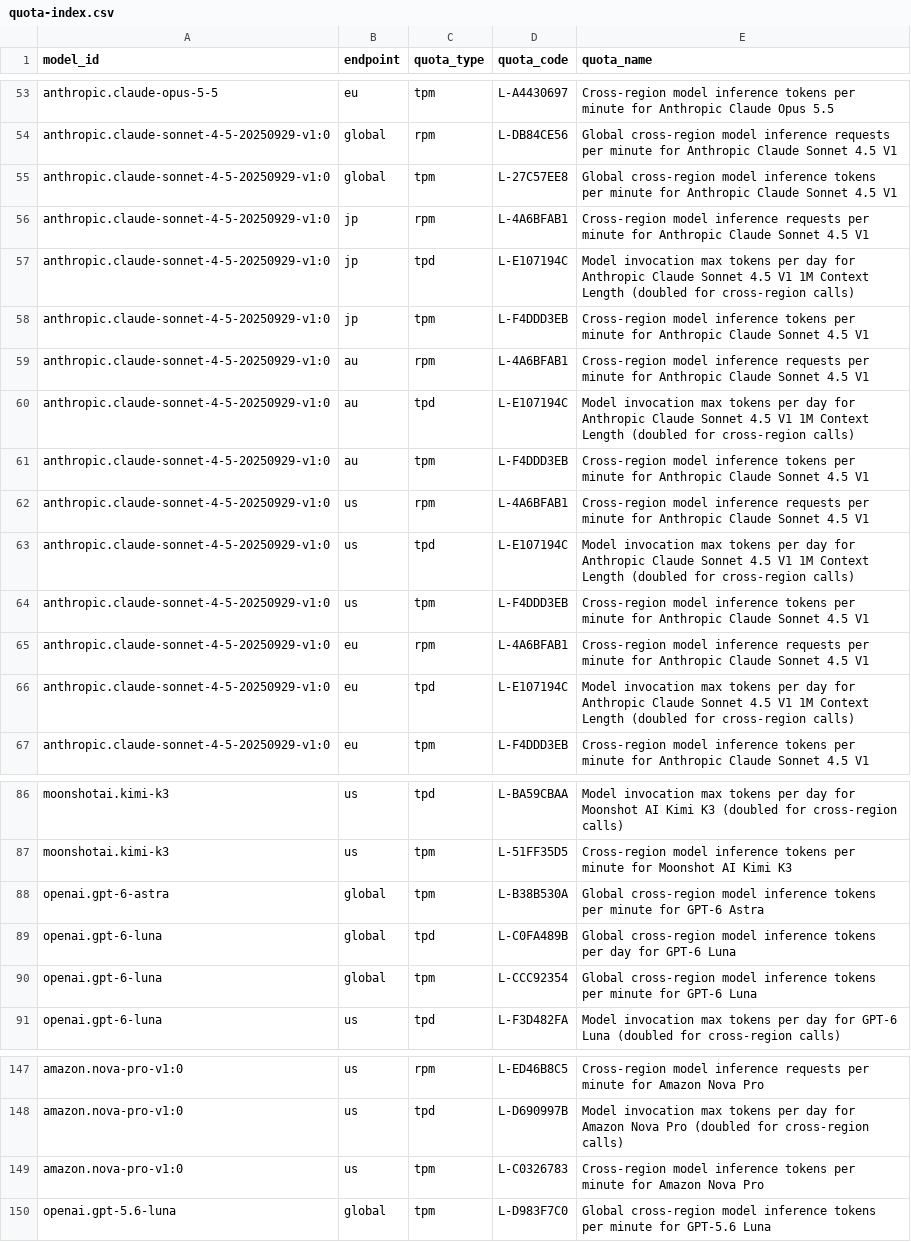
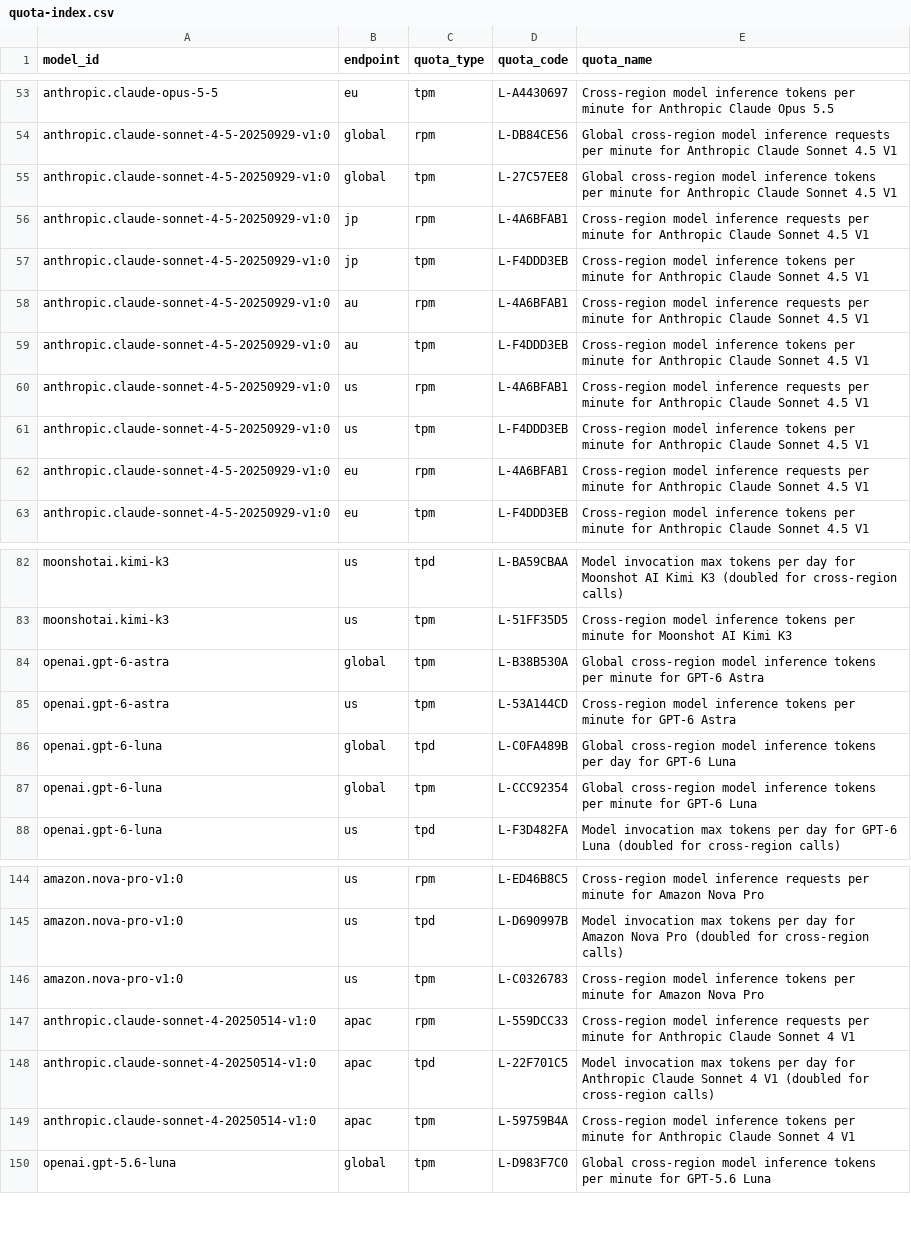
Before and after one commit to awslabs/bedrock-usage-analyzer, a CSV file: src/bedrock_usage_analyzer/metadata/quota-index.csv, drawn as a sheet; only a part is shown, gaps mark what is left out.

Commit message:
Re-sync quota mappings: drop long-context variant codes
Claude Sonnet 4.5 regional TPD pointed at the '1M Context Length' quota
(L-E107194C) in 14 region files; those slots are cleared. The quota index was
re-validated (349 rows, 0 conflicts).

```diff
--- a/src/bedrock_usage_analyzer/metadata/quota-index.csv
+++ b/src/bedrock_usage_analyzer/metadata/quota-index.csv
@@ -56,12 +56,8 @@ anthropic.claude-sonnet-4-5-20250929-v1:0,global,tpm,L-27C57EE8,Global cross-reg
 anthropic.claude-sonnet-4-5-20250929-v1:0,jp,rpm,L-4A6BFAB1,Cross-region model inference requests per minute for Anthropic Claude Sonnet 4.5 V1
-anthropic.claude-sonnet-4-5-20250929-v1:0,jp,tpd,L-E107194C,Model invocation max tokens per day for Anthropic Claude Sonnet 4.5 V1 1M Context Length (doubled for cross-region calls)
 anthropic.claude-sonnet-4-5-20250929-v1:0,jp,tpm,L-F4DDD3EB,Cross-region model inference tokens per minute for Anthropic Claude Sonnet 4.5 V1
 anthropic.claude-sonnet-4-5-20250929-v1:0,au,rpm,L-4A6BFAB1,Cross-region model inference requests per minute for Anthropic Claude Sonnet 4.5 V1
-anthropic.claude-sonnet-4-5-20250929-v1:0,au,tpd,L-E107194C,Model invocation max tokens per day for Anthropic Claude Sonnet 4.5 V1 1M Context Length (doubled for cross-region calls)
 anthropic.claude-sonnet-4-5-20250929-v1:0,au,tpm,L-F4DDD3EB,Cross-region model inference tokens per minute for Anthropic Claude Sonnet 4.5 V1
 anthropic.claude-sonnet-4-5-20250929-v1:0,us,rpm,L-4A6BFAB1,Cross-region model inference requests per minute for Anthropic Claude Sonnet 4.5 V1
-anthropic.claude-sonnet-4-5-20250929-v1:0,us,tpd,L-E107194C,Model invocation max tokens per day for Anthropic Claude Sonnet 4.5 V1 1M Context Length (doubled for cross-region calls)
 anthropic.claude-sonnet-4-5-20250929-v1:0,us,tpm,L-F4DDD3EB,Cross-region model inference tokens per minute for Anthropic Claude Sonnet 4.5 V1
 anthropic.claude-sonnet-4-5-20250929-v1:0,eu,rpm,L-4A6BFAB1,Cross-region model inference requests per minute for Anthropic Claude Sonnet 4.5 V1
-anthropic.claude-sonnet-4-5-20250929-v1:0,eu,tpd,L-E107194C,Model invocation max tokens per day for Anthropic Claude Sonnet 4.5 V1 1M Context Length (doubled for cross-region calls)
 anthropic.claude-sonnet-4-5-20250929-v1:0,eu,tpm,L-F4DDD3EB,Cross-region model inference tokens per minute for Anthropic Claude Sonnet 4.5 V1
@@ -88,2 +84,3 @@ moonshotai.kimi-k3,us,tpm,L-51FF35D5,Cross-region model inference tokens per min
 openai.gpt-6-astra,global,tpm,L-B38B530A,Global cross-region model inference tokens per minute for GPT-6 Astra
+openai.gpt-6-astra,us,tpm,L-53A144CD,Cross-region model inference tokens per minute for GPT-6 Astra
 openai.gpt-6-luna,global,tpd,L-C0FA489B,Global cross-region model inference tokens per day for GPT-6 Luna
@@ -149,2 +146,5 @@ amazon.nova-pro-v1:0,us,tpd,L-D690997B,Model invocation max tokens per day for A
 amazon.nova-pro-v1:0,us,tpm,L-C0326783,Cross-region model inference tokens per minute for Amazon Nova Pro
+anthropic.claude-sonnet-4-20250514-v1:0,apac,rpm,L-559DCC33,Cross-region model inference requests per minute for Anthropic Claude Sonnet 4 V1
+anthropic.claude-sonnet-4-20250514-v1:0,apac,tpd,L-22F701C5,Model invocation max tokens per day for Anthropic Claude Sonnet 4 V1 (doubled for cross-region calls)
+anthropic.claude-sonnet-4-20250514-v1:0,apac,tpm,L-59759B4A,Cross-region model inference tokens per minute for Anthropic Claude Sonnet 4 V1
 openai.gpt-5.6-luna,global,tpm,L-D983F7C0,Global cross-region model inference tokens per minute for GPT-5.6 Luna
```
Also changed, not shown: 17 other files.
